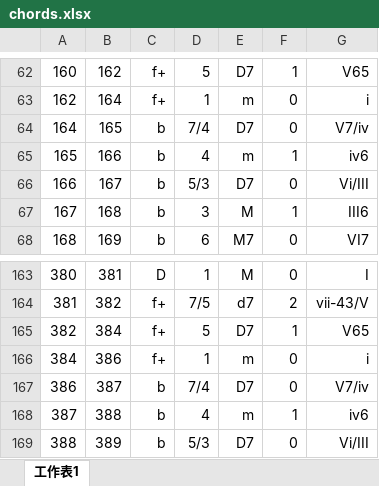
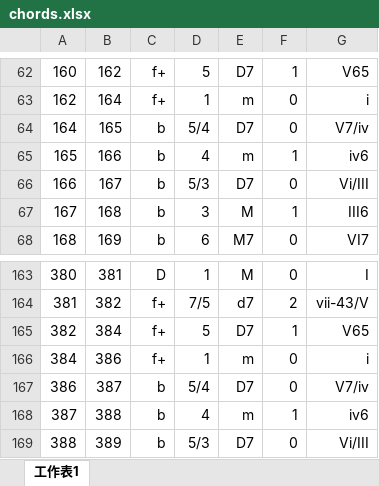
Before and after one commit to QiaoyuYang/harana, an Excel workbook: harana/datasets/BPSFH/16/chords.xlsx, sheet 工作表1, drawn as a sheet; only a part is shown, gaps mark what is left out; values as stored, in another font and other column widths than the file's, no borders; the diff names each change by its address in the sheet, - before the commit and + after, or states it on an @@ line.

```diff
--- a/harana/datasets/BPSFH/16/chords.xlsx (sheet 工作表1)
+++ b/harana/datasets/BPSFH/16/chords.xlsx (sheet 工作表1)
-D64: 7/4
+D64: 5/4
-D167: 7/4
+D167: 5/4
```
Also changed, not shown: harana/datasets/BPSFH/11/chords.xlsx, harana/datasets/BPSFH/18/chords.xlsx, 1 other file.
